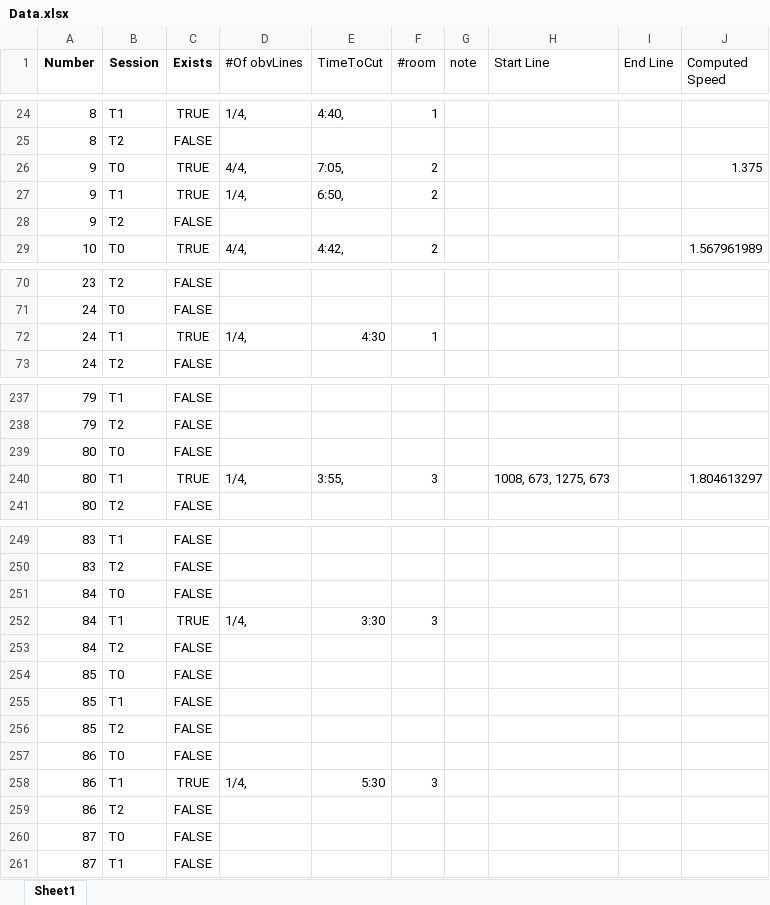
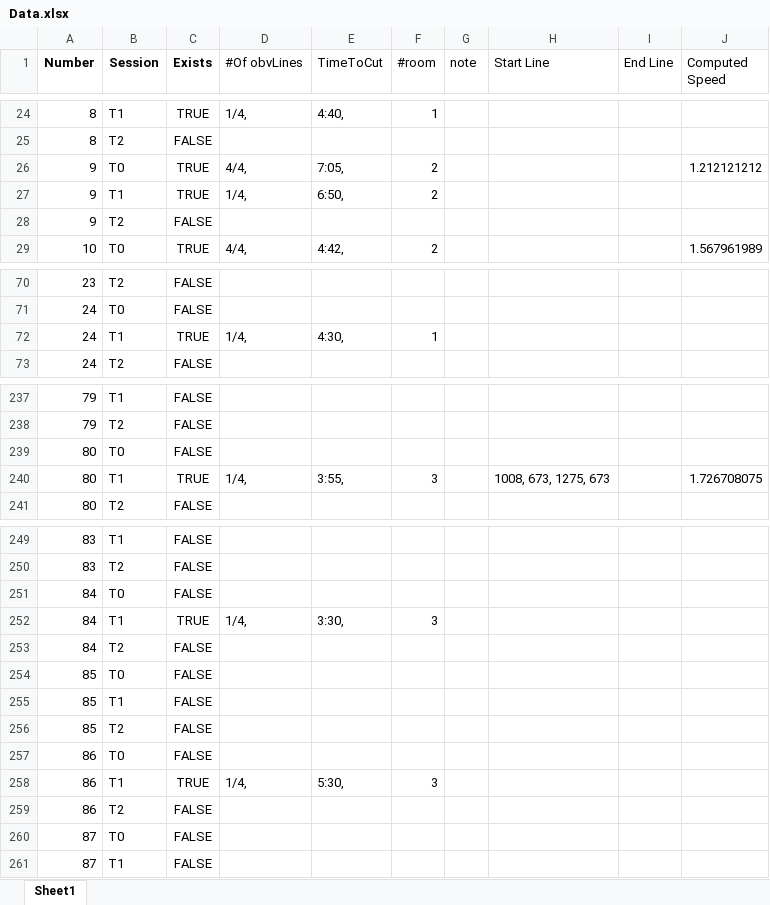
Before and after one commit to Abedulftah/walkingAssessment, an Excel workbook: Data.xlsx, sheet Sheet1, drawn as a sheet; only a part is shown, gaps mark what is left out; values as stored, in another font and other column widths than the file's, no borders; the diff covers the shown part only; the diff names each change by its address in the sheet, - before the commit and + after, or states it on an @@ line.

```diff
--- a/Data.xlsx (sheet Sheet1)
+++ b/Data.xlsx (sheet Sheet1)
-J26 (Computed Speed): 1.375
+J26 (Computed Speed): 1.212121212
-E72 (TimeToCut): 4:30
+E72 (TimeToCut): 4:30,
-J240 (Computed Speed): 1.804613297
+J240 (Computed Speed): 1.726708075
-E252 (TimeToCut): 3:30
+E252 (TimeToCut): 3:30,
-E258 (TimeToCut): 5:30
+E258 (TimeToCut): 5:30,
```
Also changed, not shown: 15 edited cells elsewhere in this sheet, 2 other files.
